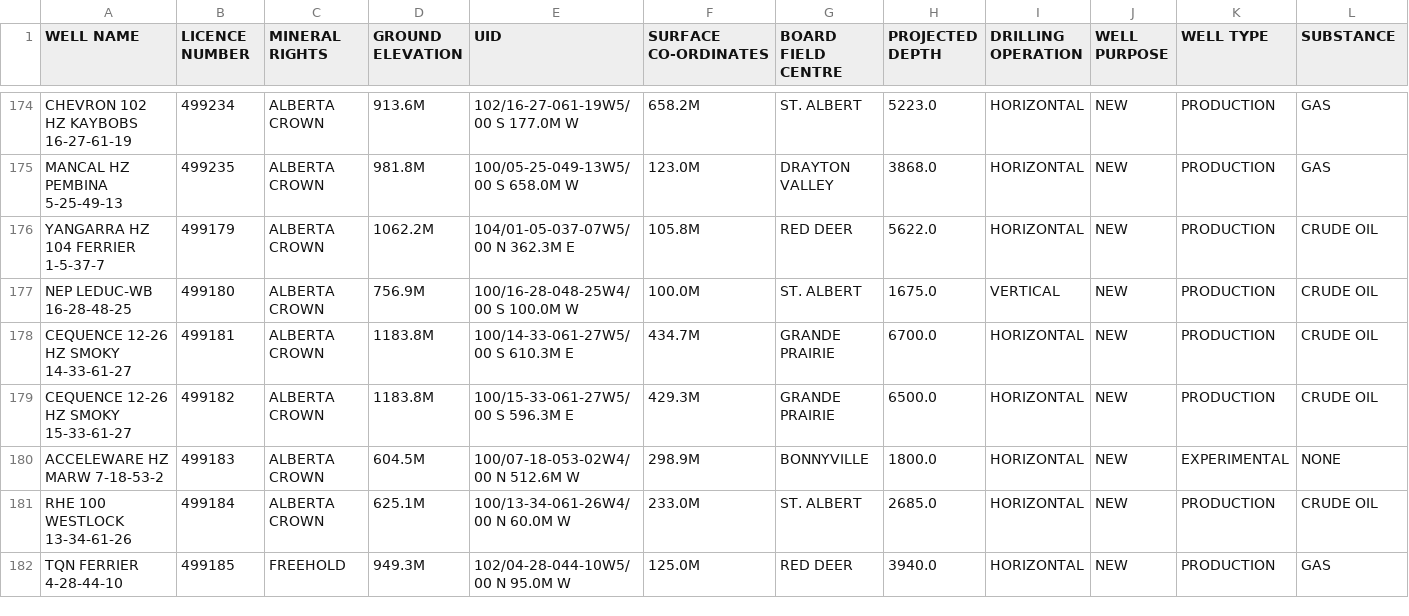
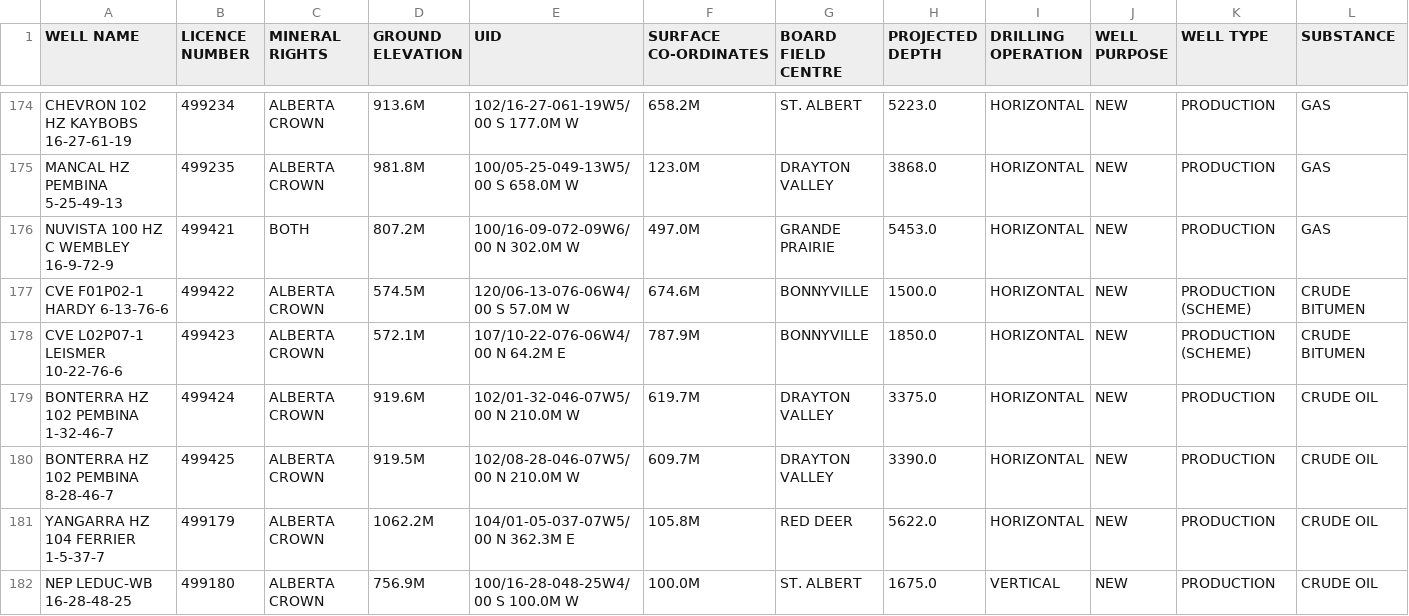
Before and after one commit to jojayaro/Exploration_Data_Container, a CSV file: ST1-2021.csv, drawn as a sheet; only a part is shown, gaps mark what is left out; the shorter side is filled out with more unchanged rows; rows hold the shown columns only; the diff names each change by its address in the sheet, - before the commit and + after, or states it on an @@ line.

```diff
--- a/ST1-2021.csv
+++ b/ST1-2021.csv
+row 176: NUVISTA 100 HZ C WEMBLEY 16-9-72-9 | 499421 | BOTH | 807.2M | 100/16-09-072-09W6/00 N 302.0M W | 497.0M | GRANDE PRAIRIE | 5453.0 | HORIZONTAL | NEW | PRODUCTION | GAS
+row 177: CVE F01P02-1 HARDY 6-13-76-6 | 499422 | ALBERTA CROWN | 574.5M | 120/06-13-076-06W4/00 S 57.0M W | 674.6M | BONNYVILLE | 1500.0 | HORIZONTAL | NEW | PRODUCTION (SCHEME) | CRUDE BITUMEN
+row 178: CVE L02P07-1 LEISMER 10-22-76-6 | 499423 | ALBERTA CROWN | 572.1M | 107/10-22-076-06W4/00 N 64.2M E | 787.9M | BONNYVILLE | 1850.0 | HORIZONTAL | NEW | PRODUCTION (SCHEME) | CRUDE BITUMEN
+row 179: BONTERRA HZ 102 PEMBINA 1-32-46-7 | 499424 | ALBERTA CROWN | 919.6M | 102/01-32-046-07W5/00 N 210.0M W | 619.7M | DRAYTON VALLEY | 3375.0 | HORIZONTAL | NEW | PRODUCTION | CRUDE OIL
+row 180: BONTERRA HZ 102 PEMBINA 8-28-46-7 | 499425 | ALBERTA CROWN | 919.5M | 102/08-28-046-07W5/00 N 210.0M W | 609.7M | DRAYTON VALLEY | 3390.0 | HORIZONTAL | NEW | PRODUCTION | CRUDE OIL
```
Also changed, not shown: ST49-2021.csv.
